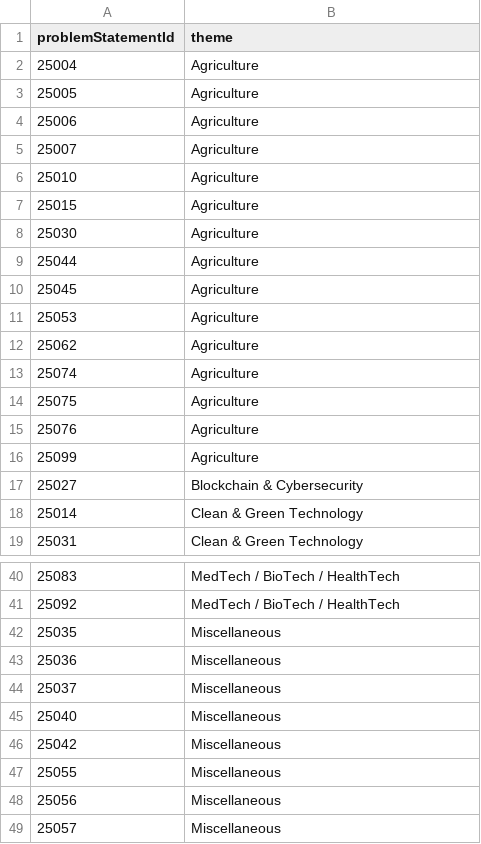
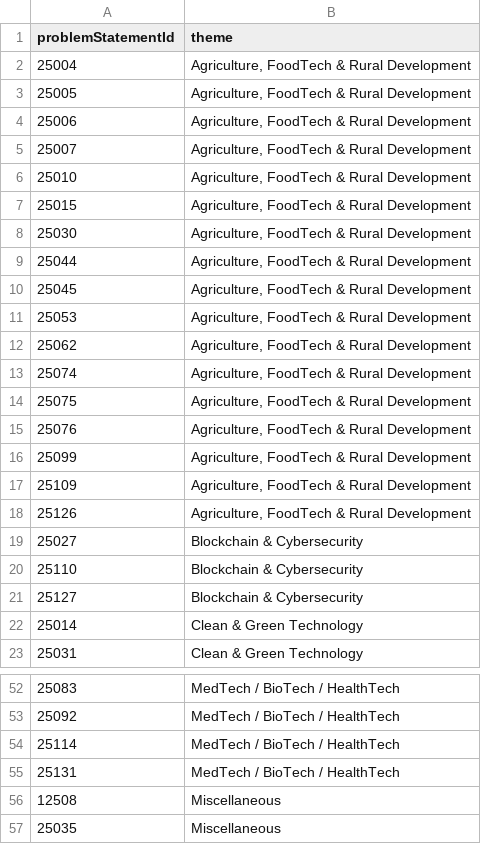
Before and after one commit to mito-1315/panel-splitter, a CSV file: themes.sorted.csv, drawn as a sheet; only a part is shown, gaps mark what is left out; the shorter side is filled out with more unchanged rows; the diff covers the shown part only.

```diff
--- a/themes.sorted.csv
+++ b/themes.sorted.csv
@@ -1,18 +1,22 @@
 problemStatementId,theme
-25004,Agriculture
-25005,Agriculture
-25006,Agriculture
-25007,Agriculture
-25010,Agriculture
-25015,Agriculture
-25030,Agriculture
-25044,Agriculture
-25045,Agriculture
-25053,Agriculture
-25062,Agriculture
-25074,Agriculture
-25075,Agriculture
-25076,Agriculture
-25099,Agriculture
+25004,"Agriculture, FoodTech & Rural Development"
+25005,"Agriculture, FoodTech & Rural Development"
+25006,"Agriculture, FoodTech & Rural Development"
+25007,"Agriculture, FoodTech & Rural Development"
+25010,"Agriculture, FoodTech & Rural Development"
+25015,"Agriculture, FoodTech & Rural Development"
+25030,"Agriculture, FoodTech & Rural Development"
+25044,"Agriculture, FoodTech & Rural Development"
+25045,"Agriculture, FoodTech & Rural Development"
+25053,"Agriculture, FoodTech & Rural Development"
+25062,"Agriculture, FoodTech & Rural Development"
+25074,"Agriculture, FoodTech & Rural Development"
+25075,"Agriculture, FoodTech & Rural Development"
+25076,"Agriculture, FoodTech & Rural Development"
+25099,"Agriculture, FoodTech & Rural Development"
+25109,"Agriculture, FoodTech & Rural Development"
+25126,"Agriculture, FoodTech & Rural Development"
 25027,Blockchain & Cybersecurity
+25110,Blockchain & Cybersecurity
+25127,Blockchain & Cybersecurity
 25014,Clean & Green Technology
@@ -41,2 +53,5 @@ problemStatementId,theme
 25092,MedTech / BioTech / HealthTech
+25114,MedTech / BioTech / HealthTech
+25131,MedTech / BioTech / HealthTech
+12508,Miscellaneous
 25035,Miscellaneous
```
Also changed, not shown: 27 added rows and 2 edited cells elsewhere in this file, themes.csv, themes.master.csv, 14 other files.
